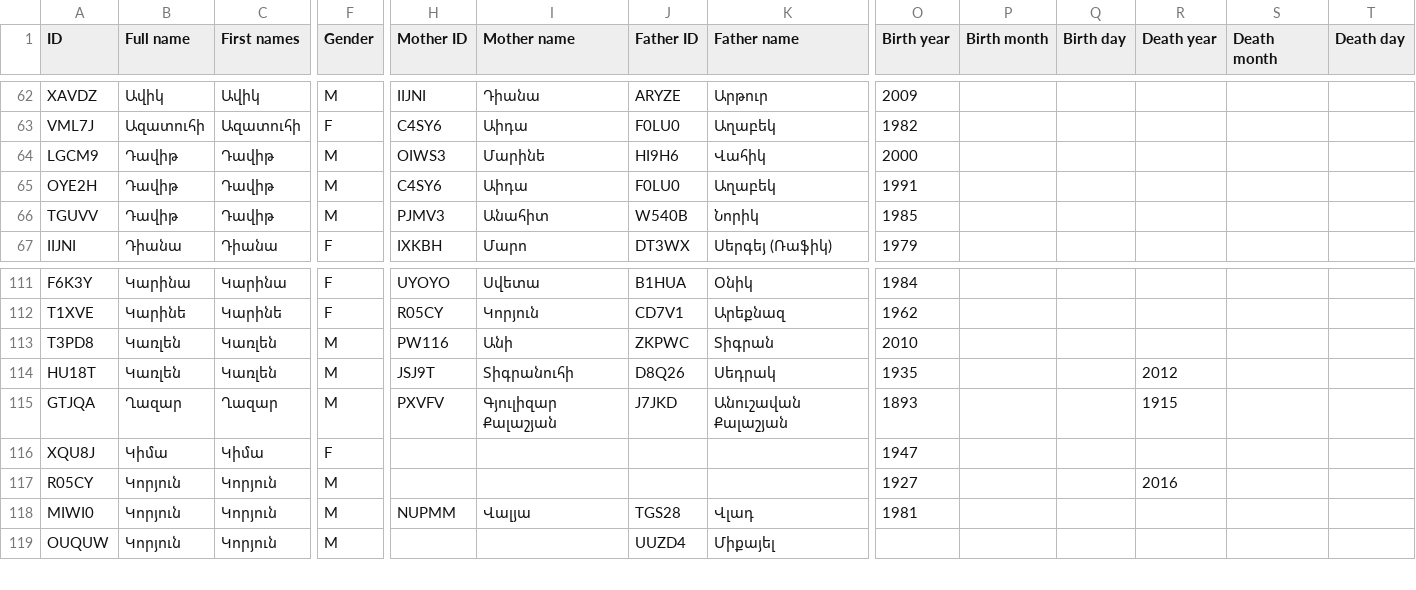
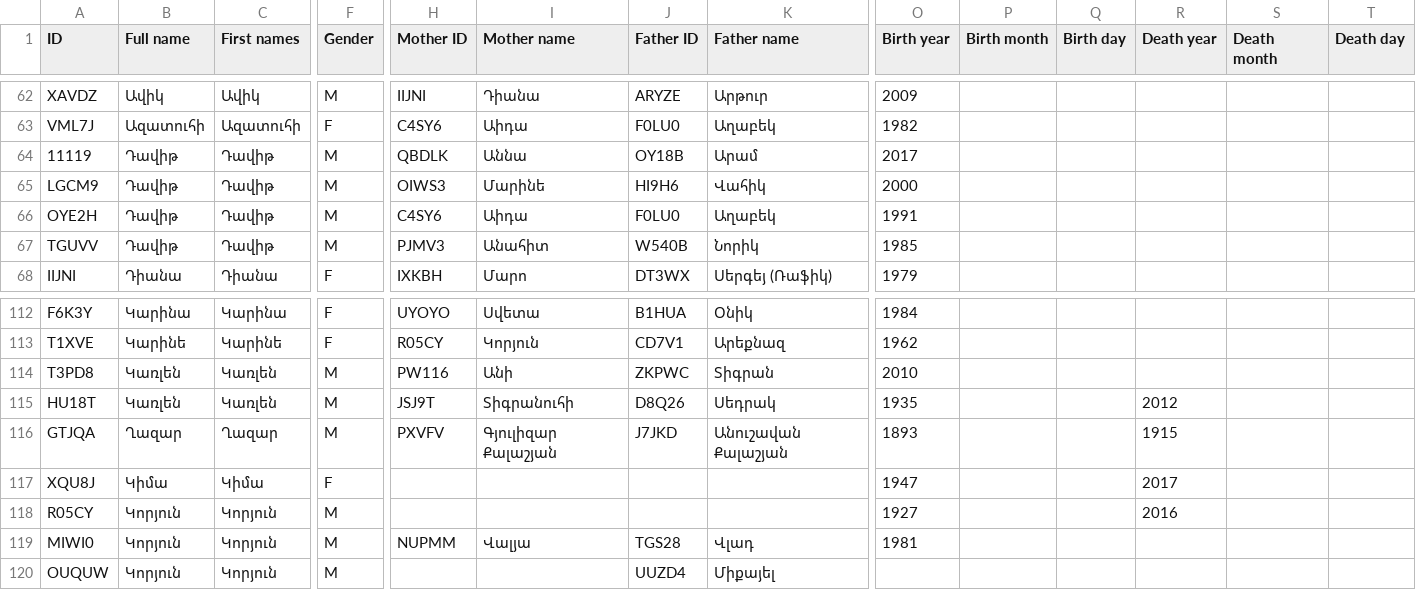
Before and after one commit to sedrakk/personal-family-tree, a CSV file: src/assets/kalashyan-tree.am.csv, drawn as a sheet; only a part is shown, gaps mark what is left out; addresses are those after the commit; rows hold the shown columns only; the diff names each change by its address in the sheet, - before the commit and + after, or states it on an @@ line.

Commit message:
Added David, updated Kima

```diff
--- a/src/assets/kalashyan-tree.am.csv
+++ b/src/assets/kalashyan-tree.am.csv
+row 64: 11119 | Դավիթ | Դավիթ | M | QBDLK | Աննա | OY18B | Արամ | 2017
-R117 (Death year): (empty)
+R117 (Death year): 2017
```
